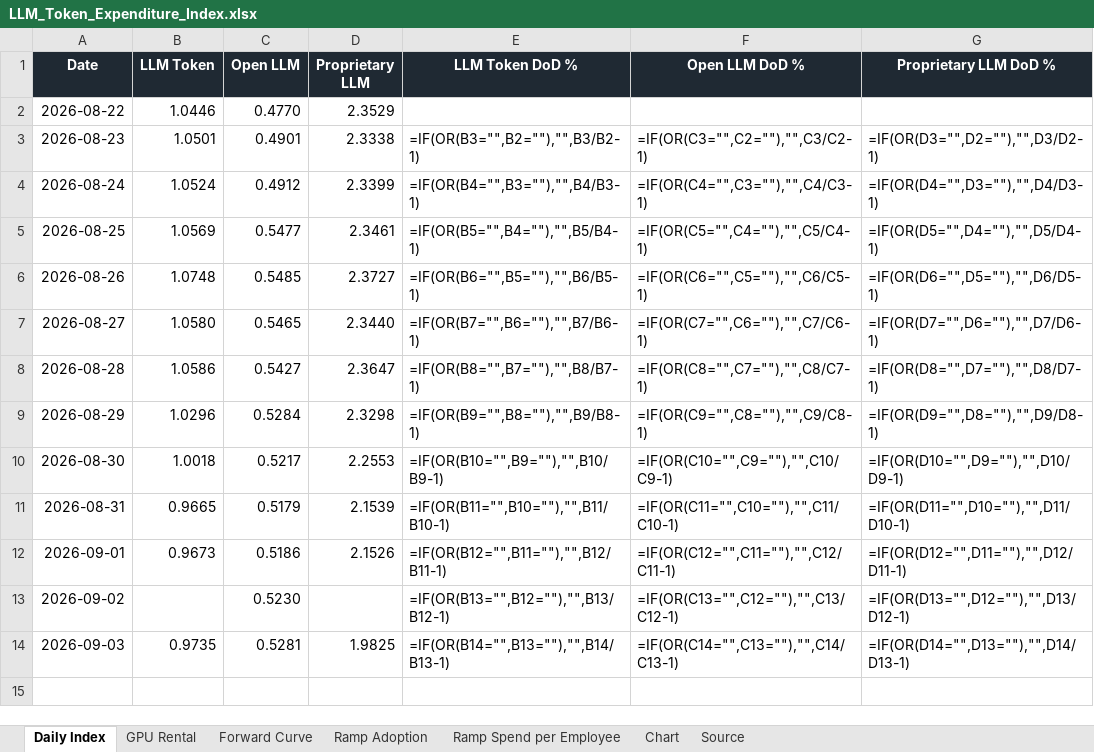
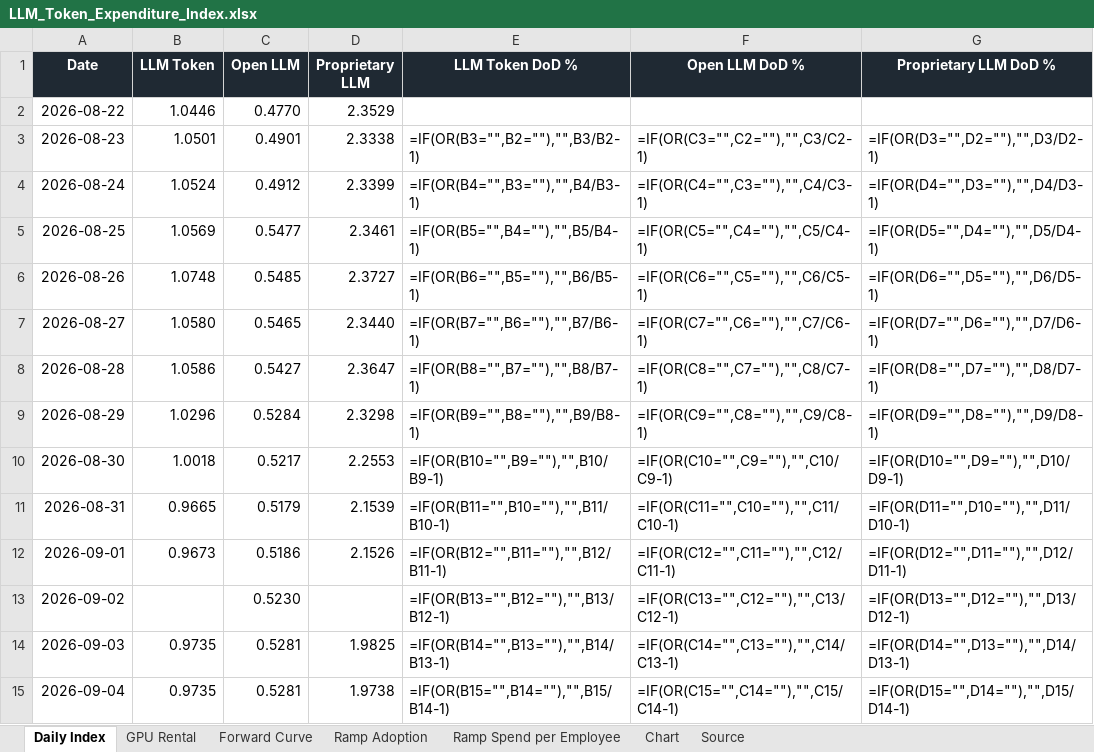
Before and after one commit to xcidjazz/silicon-data-tracker, an Excel workbook: LLM_Token_Expenditure_Index.xlsx, sheet Daily Index, drawn as a sheet; values as stored, in another font and other column widths than the file's, no borders; formulas without a stored value are shown as written; the diff names each change by its address in the sheet, - before the commit and + after, or states it on an @@ line.

```diff
--- a/LLM_Token_Expenditure_Index.xlsx (sheet Daily Index)
+++ b/LLM_Token_Expenditure_Index.xlsx (sheet Daily Index)
+row 15: 2026-09-04 | 0.9735 | 0.5281 | 1.9738 | =IF(OR(B15="",B14=""),"",B15/B14-1) | =IF(OR(C15="",C14=""),"",C15/C14-1) | =IF(OR(D15="",D14=""),"",D15/D14-1)
```
Also changed, not shown: sheet Source, charts or pictures, 1 other file.
